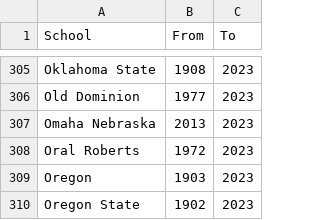
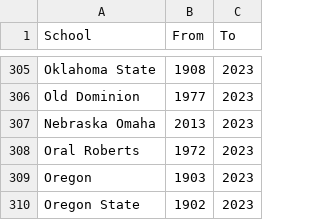
Before and after one commit to bszek213/cbb_machine_learning, a CSV file: all_teams_cbb.csv, drawn as a sheet; only a part is shown, gaps mark what is left out.

Commit message:
FIX: change the model to be trained on te EWM of the data

```diff
--- a/all_teams_cbb.csv
+++ b/all_teams_cbb.csv
@@ -306,3 +306,3 @@ Oklahoma State,1908,2023
 Old Dominion,1977,2023
-Omaha Nebraska,2013,2023
+Nebraska Omaha,2013,2023
 Oral Roberts,1972,2023
```
Also changed, not shown: 4 other files.
